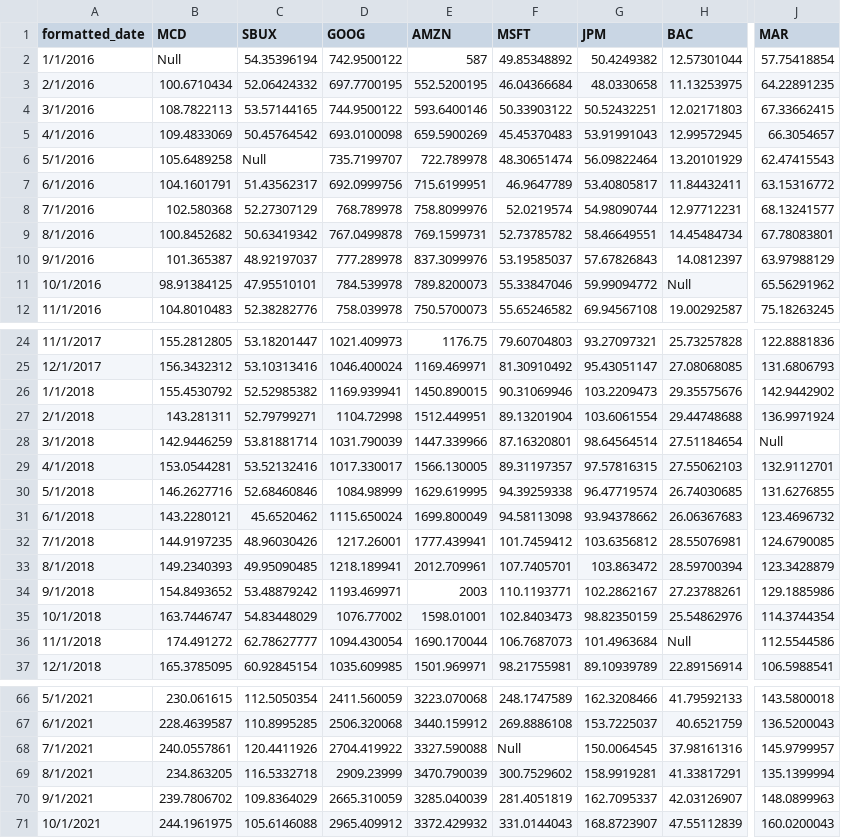
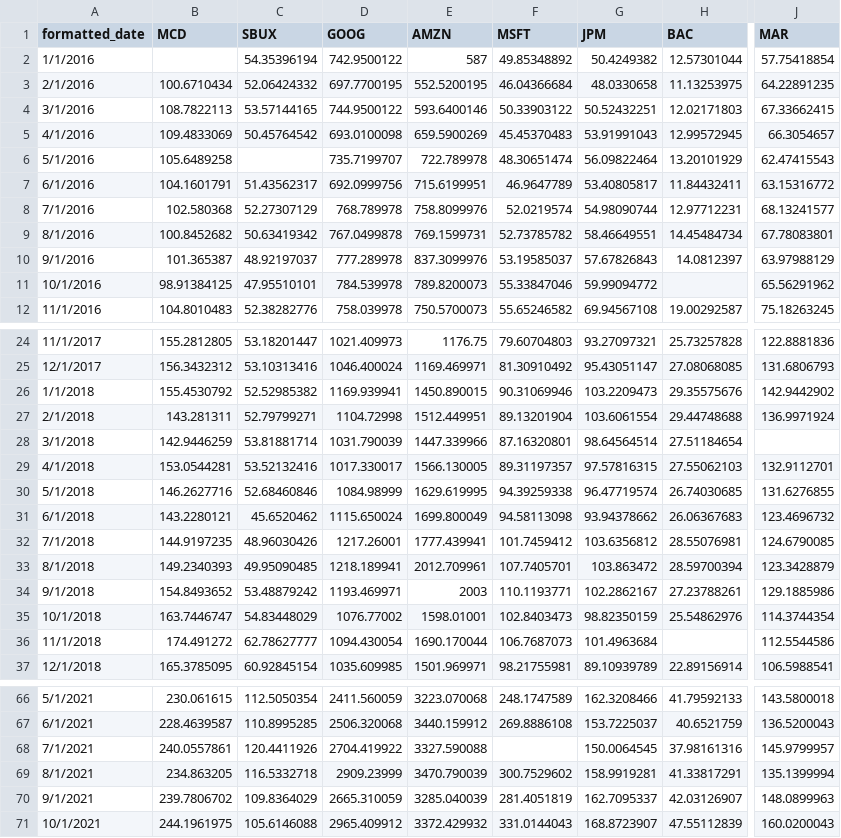
Before and after one commit to constanzacompetiello-ship-it/Curso-de-IA, a CSV file: CSVNulls.csv, drawn as a sheet; only a part is shown, gaps mark what is left out; the diff names each change by its address in the sheet, - before the commit and + after, or states it on an @@ line.

Commit message:
Add files via upload

```diff
--- a/CSVNulls.csv
+++ b/CSVNulls.csv
-B2 (MCD): Null
+B2 (MCD): (empty)
-C6 (SBUX): Null
+C6 (SBUX): (empty)
-H11 (BAC): Null
+H11 (BAC): (empty)
-J28 (MAR): Null
+J28 (MAR): (empty)
-H36 (BAC): Null
+H36 (BAC): (empty)
-F68 (MSFT): Null
+F68 (MSFT): (empty)
```
